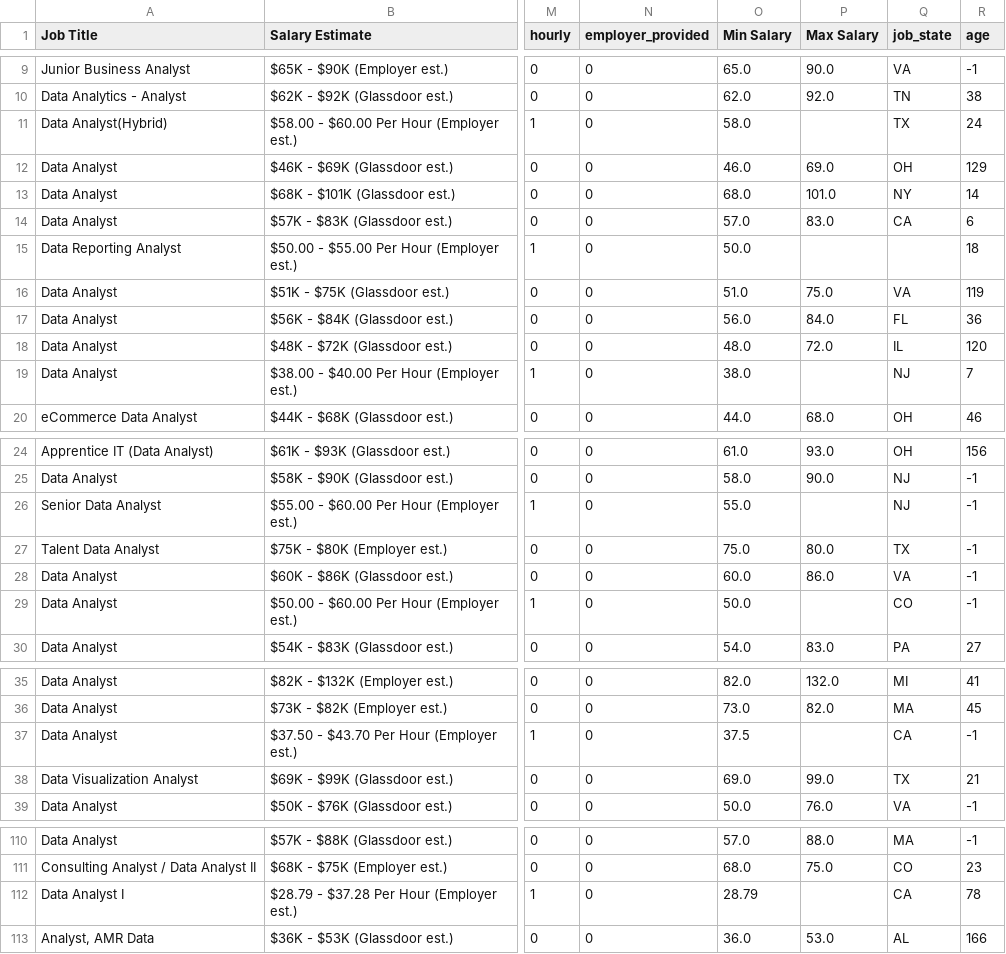
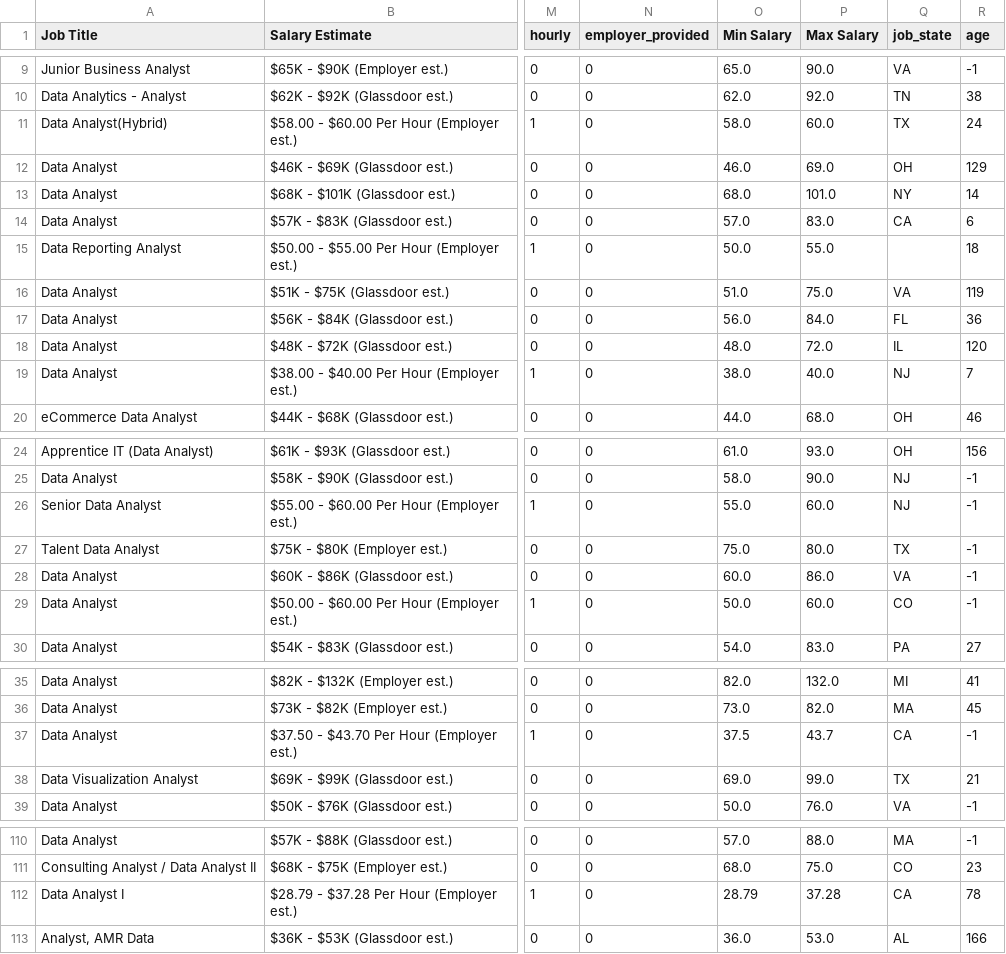
Before and after one commit to sadiaTab/WebScraping, a CSV file: ds_salary_project/data_cleaned.csv, drawn as a sheet; only a part is shown, gaps mark what is left out; the diff covers the shown part only; the diff names each change by its address in the sheet, - before the commit and + after, or states it on an @@ line.

Commit message:
data cleaning fix

```diff
--- a/ds_salary_project/data_cleaned.csv
+++ b/ds_salary_project/data_cleaned.csv
-P11 (Max Salary): (empty)
+P11 (Max Salary): 60.0
-P15 (Max Salary): (empty)
+P15 (Max Salary): 55.0
-P19 (Max Salary): (empty)
+P19 (Max Salary): 40.0
-P26 (Max Salary): (empty)
+P26 (Max Salary): 60.0
-P29 (Max Salary): (empty)
+P29 (Max Salary): 60.0
-P37 (Max Salary): (empty)
+P37 (Max Salary): 43.7
-P112 (Max Salary): (empty)
+P112 (Max Salary): 37.28
```
Also changed, not shown: 4 edited cells elsewhere in this file, 2 other files.
